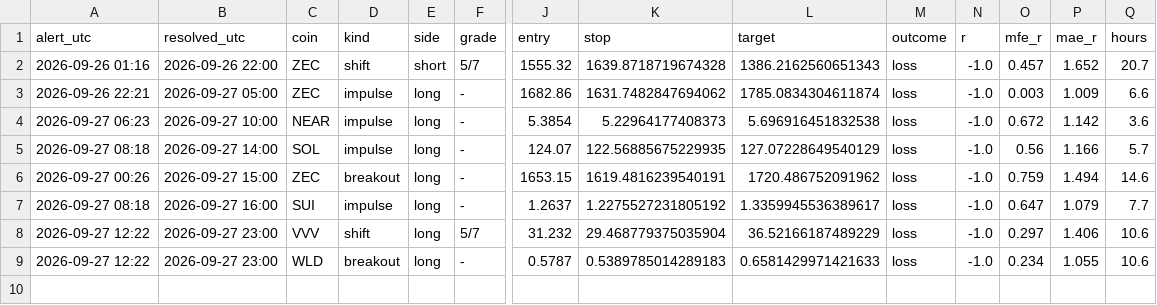
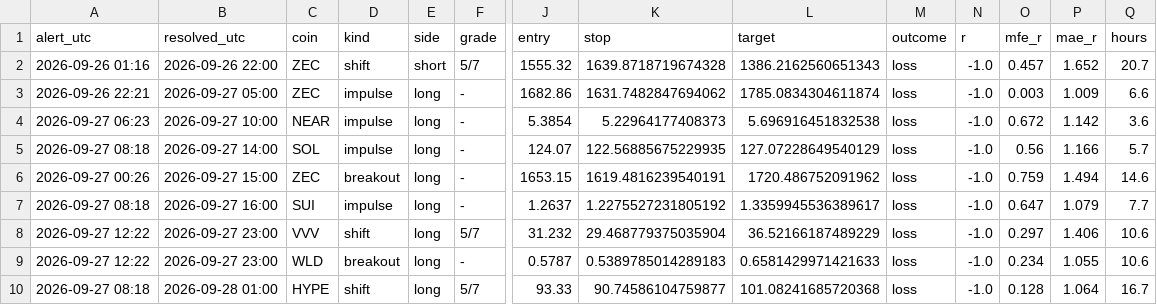
Before and after one commit to pleeb756/Setup-grader-alerts-, a CSV file: outcomes.csv, drawn as a sheet; only a part is shown, gaps mark what is left out; rows hold the shown columns only; the diff names each change by its address in the sheet, - before the commit and + after, or states it on an @@ line.

Commit message:
Update alert state

```diff
--- a/outcomes.csv
+++ b/outcomes.csv
+row 10: 2026-09-27 08:18 | 2026-09-28 01:00 | HYPE | shift | long | 5/7 | 93.33 | 90.74586104759877 | 101.08241685720368 | loss | -1.0 | 0.128 | 1.064 | 16.7
```
Also changed, not shown: alerts_log.csv, 3 other files.
